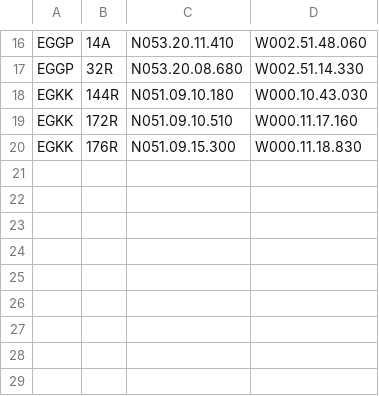
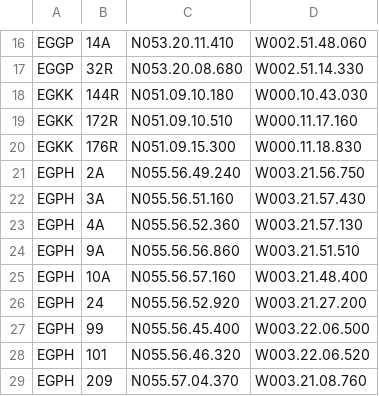
Before and after one commit to VATSIM-UK/uk-controller-api, a CSV file: database/data/stands/2020/missingstands.csv, drawn as a sheet; only a part is shown, gaps mark what is left out.

```diff
--- a/database/data/stands/2020/missingstands.csv
+++ b/database/data/stands/2020/missingstands.csv
@@ -20 +20,10 @@ EGKK,172R,N051.09.10.510,W000.11.17.160
 EGKK,176R,N051.09.15.300,W000.11.18.830
+EGPH,2A,N055.56.49.240,W003.21.56.750
+EGPH,3A,N055.56.51.160,W003.21.57.430
+EGPH,4A,N055.56.52.360,W003.21.57.130
+EGPH,9A,N055.56.56.860,W003.21.51.510
+EGPH,10A,N055.56.57.160,W003.21.48.400
+EGPH,24,N055.56.52.920,W003.21.27.200
+EGPH,99,N055.56.45.400,W003.22.06.500
+EGPH,101,N055.56.46.320,W003.22.06.520
+EGPH,209,N055.57.04.370,W003.21.08.760
```
Also changed, not shown: database/data/stands/2020/standairlines.csv, database/data/stands/2020/standcats.csv, 1 other file.
